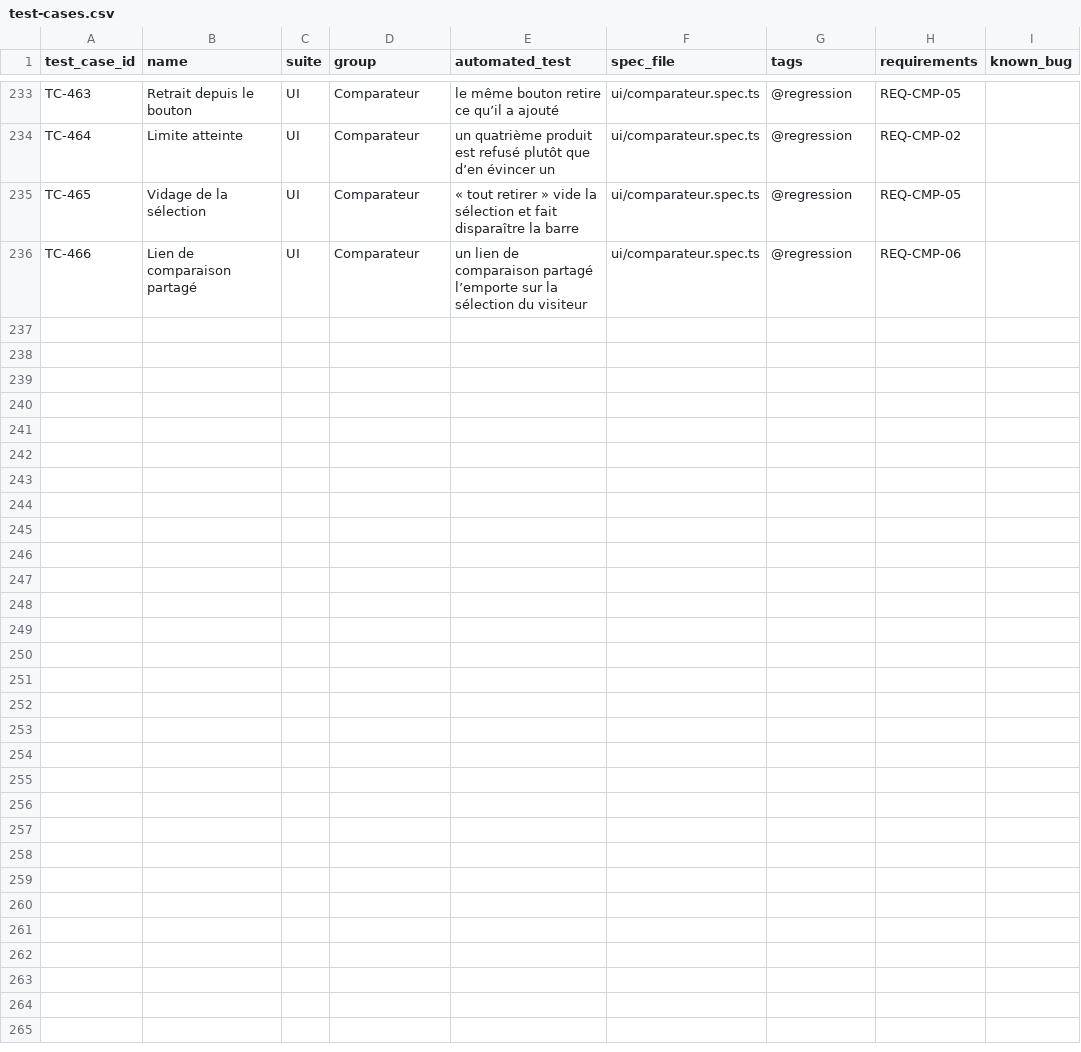
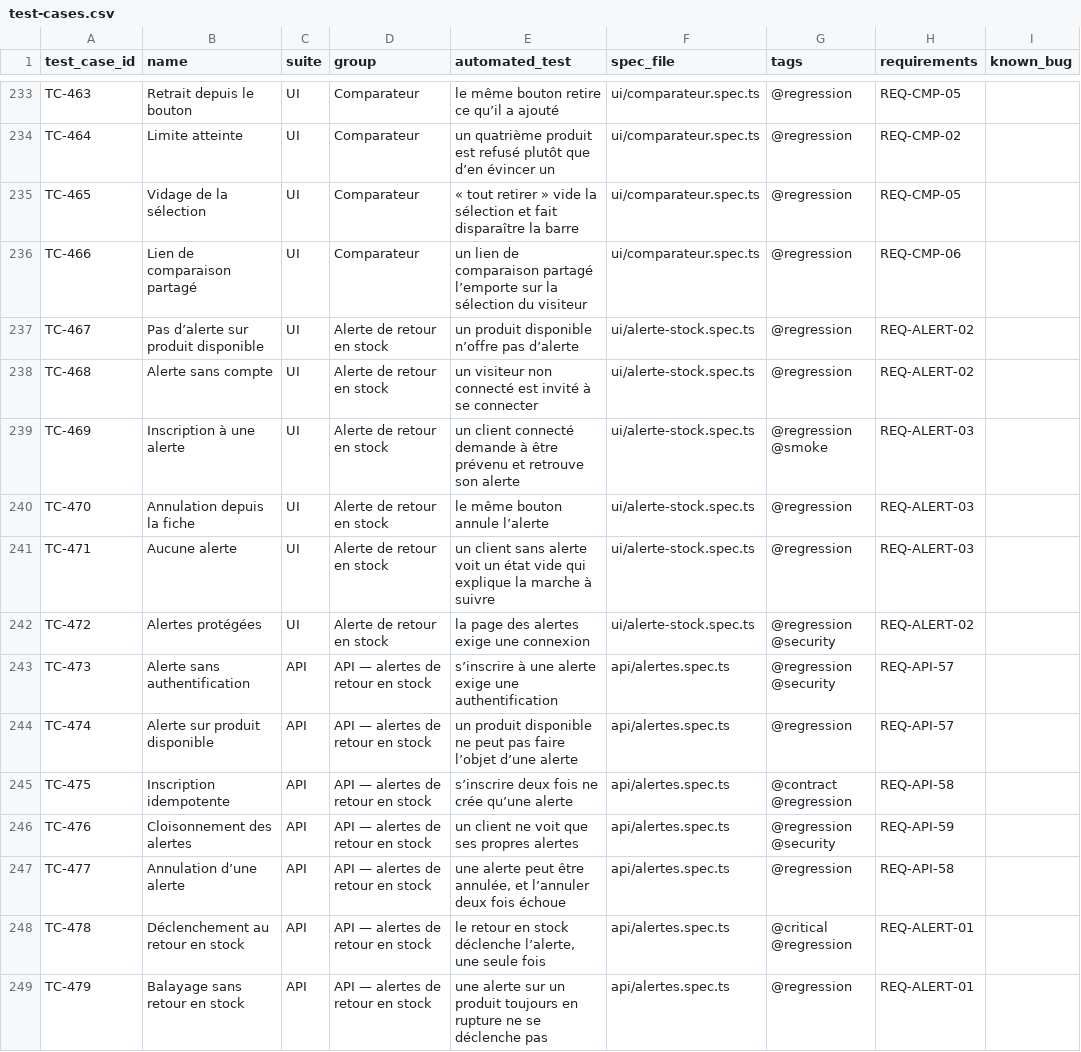
Before and after one commit to Gungagungi/music-website, a CSV file: docs/test-cases/test-cases.csv, drawn as a sheet; only a part is shown, gaps mark what is left out.

```diff
--- a/docs/test-cases/test-cases.csv
+++ b/docs/test-cases/test-cases.csv
@@ -236 +236,14 @@ TC-465,Vidage de la sélection,UI,Comparateur,« tout retirer » vide la sélect
 TC-466,Lien de comparaison partagé,UI,Comparateur,un lien de comparaison partagé l’emporte sur la sélection du visiteur,ui/comparateur.spec.ts,@regression,REQ-CMP-06,
+TC-467,Pas d’alerte sur produit disponible,UI,Alerte de retour en stock,un produit disponible n’offre pas d’alerte,ui/alerte-stock.spec.ts,@regression,REQ-ALERT-02,
+TC-468,Alerte sans compte,UI,Alerte de retour en stock,un visiteur non connecté est invité à se connecter,ui/alerte-stock.spec.ts,@regression,REQ-ALERT-02,
+TC-469,Inscription à une alerte,UI,Alerte de retour en stock,un client connecté demande à être prévenu et retrouve son alerte,ui/alerte-stock.spec.ts,@regression @smoke,REQ-ALERT-03,
+TC-470,Annulation depuis la fiche,UI,Alerte de retour en stock,le même bouton annule l’alerte,ui/alerte-stock.spec.ts,@regression,REQ-ALERT-03,
+TC-471,Aucune alerte,UI,Alerte de retour en stock,un client sans alerte voit un état vide qui explique la marche à suivre,ui/alerte-stock.spec.ts,@regression,REQ-ALERT-03,
+TC-472,Alertes protégées,UI,Alerte de retour en stock,la page des alertes exige une connexion,ui/alerte-stock.spec.ts,@regression @security,REQ-ALERT-02,
+TC-473,Alerte sans authentification,API,API — alertes de retour en stock,s’inscrire à une alerte exige une authentification,api/alertes.spec.ts,@regression @security,REQ-API-57,
+TC-474,Alerte sur produit disponible,API,API — alertes de retour en stock,un produit disponible ne peut pas faire l’objet d’une alerte,api/alertes.spec.ts,@regression,REQ-API-57,
+TC-475,Inscription idempotente,API,API — alertes de retour en stock,s’inscrire deux fois ne crée qu’une alerte,api/alertes.spec.ts,@contract @regression,REQ-API-58,
+TC-476,Cloisonnement des alertes,API,API — alertes de retour en stock,un client ne voit que ses propres alertes,api/alertes.spec.ts,@regression @security,REQ-API-59,
+TC-477,Annulation d’une alerte,API,API — alertes de retour en stock,"une alerte peut être annulée, et l’annuler deux fois échoue",api/alertes.spec.ts,@regression,REQ-API-58,
+TC-478,Déclenchement au retour en stock,API,API — alertes de retour en stock,"le retour en stock déclenche l’alerte, une seule fois",api/alertes.spec.ts,@critical @regression,REQ-ALERT-01,
+TC-479,Balayage sans retour en stock,API,API — alertes de retour en stock,une alerte sur un produit toujours en rupture ne se déclenche pas,api/alertes.spec.ts,@regression,REQ-ALERT-01,
```
Also changed, not shown: 24 other files.
